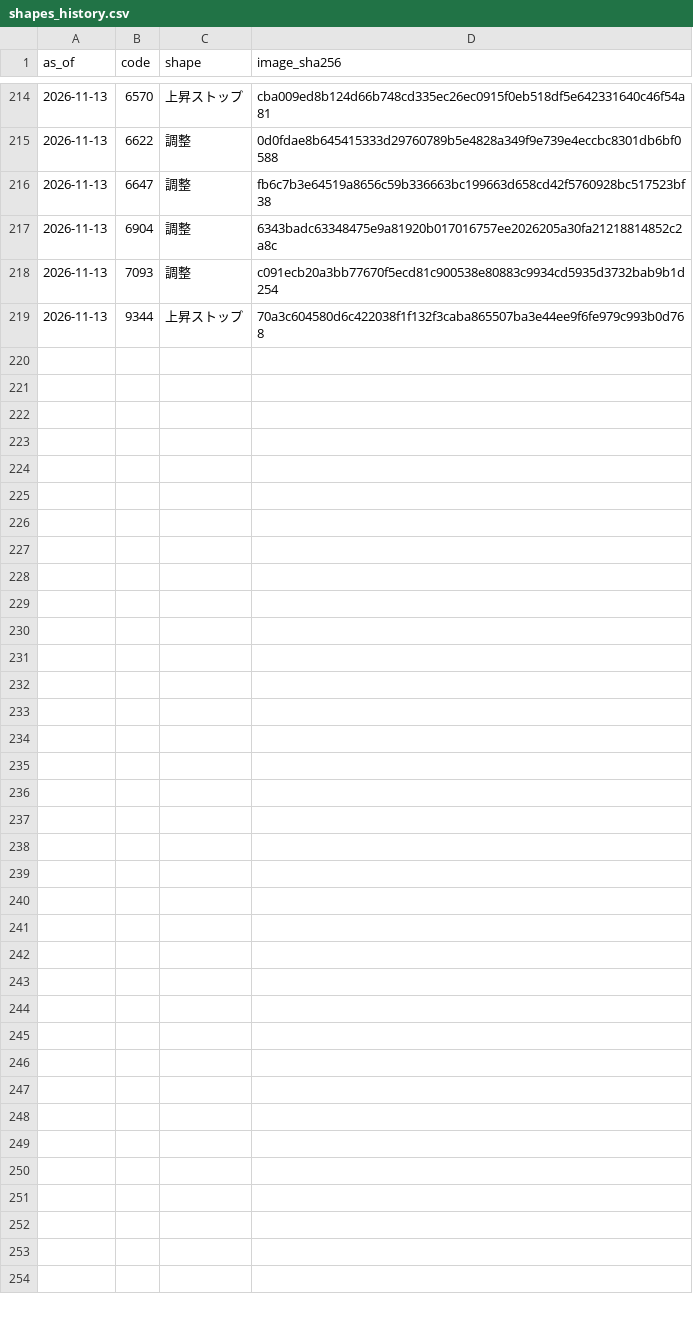
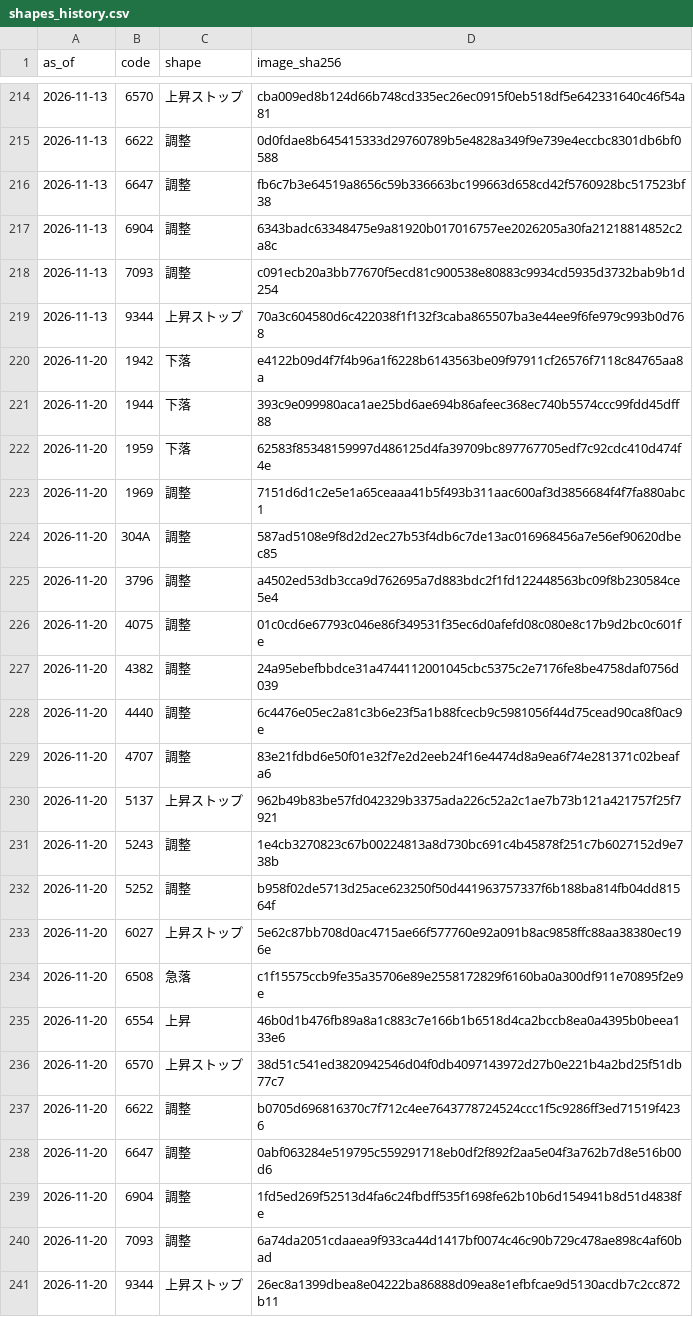
Before and after one commit to scioltoharumi/kabu-ledger, a CSV file: scoring/shapes_history.csv, drawn as a sheet; only a part is shown, gaps mark what is left out.

```diff
--- a/scoring/shapes_history.csv
+++ b/scoring/shapes_history.csv
@@ -219 +219,23 @@ as_of,code,shape,image_sha256
 2026-11-13,9344,上昇ストップ,70a3c604580d6c422038f1f132f3caba865507ba3e44ee9f6fe979c993b0d768
+2026-11-20,1942,下落,e4122b09d4f7f4b96a1f6228b6143563be09f97911cf26576f7118c84765aa8a
+2026-11-20,1944,下落,393c9e099980aca1ae25bd6ae694b86afeec368ec740b5574ccc99fdd45dff88
+2026-11-20,1959,下落,62583f85348159997d486125d4fa39709bc897767705edf7c92cdc410d474f4e
+2026-11-20,1969,調整,7151d6d1c2e5e1a65ceaaa41b5f493b311aac600af3d3856684f4f7fa880abc1
+2026-11-20,304A,調整,587ad5108e9f8d2d2ec27b53f4db6c7de13ac016968456a7e56ef90620dbec85
+2026-11-20,3796,調整,a4502ed53db3cca9d762695a7d883bdc2f1fd122448563bc09f8b230584ce5e4
+2026-11-20,4075,調整,01c0cd6e67793c046e86f349531f35ec6d0afefd08c080e8c17b9d2bc0c601fe
+2026-11-20,4382,調整,24a95ebefbbdce31a4744112001045cbc5375c2e7176fe8be4758daf0756d039
+2026-11-20,4440,調整,6c4476e05ec2a81c3b6e23f5a1b88fcecb9c5981056f44d75cead90ca8f0ac9e
+2026-11-20,4707,調整,83e21fdbd6e50f01e32f7e2d2eeb24f16e4474d8a9ea6f74e281371c02beafa6
+2026-11-20,5137,上昇ストップ,962b49b83be57fd042329b3375ada226c52a2c1ae7b73b121a421757f25f7921
+2026-11-20,5243,調整,1e4cb3270823c67b00224813a8d730bc691c4b45878f251c7b6027152d9e738b
+2026-11-20,5252,調整,b958f02de5713d25ace623250f50d441963757337f6b188ba814fb04dd81564f
+2026-11-20,6027,上昇ストップ,5e62c87bb708d0ac4715ae66f577760e92a091b8ac9858ffc88aa38380ec196e
+2026-11-20,6508,急落,c1f15575ccb9fe35a35706e89e2558172829f6160ba0a300df911e70895f2e9e
+2026-11-20,6554,上昇,46b0d1b476fb89a8a1c883c7e166b1b6518d4ca2bccb8ea0a4395b0beea133e6
+2026-11-20,6570,上昇ストップ,38d51c541ed3820942546d04f0db4097143972d27b0e221b4a2bd25f51db77c7
+2026-11-20,6622,調整,b0705d696816370c7f712c4ee7643778724524ccc1f5c9286ff3ed71519f4236
+2026-11-20,6647,調整,0abf063284e519795c559291718eb0df2f892f2aa5e04f3a762b7d8e516b00d6
+2026-11-20,6904,調整,1fd5ed269f52513d4fa6c24fbdff535f1698fe62b10b6d154941b8d51d4838fe
+2026-11-20,7093,調整,6a74da2051cdaaea9f933ca44d1417bf0074c46c90b729c478ae898c4af60bad
+2026-11-20,9344,上昇ストップ,26ec8a1399dbea8e04222ba86888d09ea8e1efbfcae9d5130acdb7c2cc872b11
```
Also changed, not shown: data/fundamentals/6554.csv, data/indices/growth250.csv, 49 other files.
